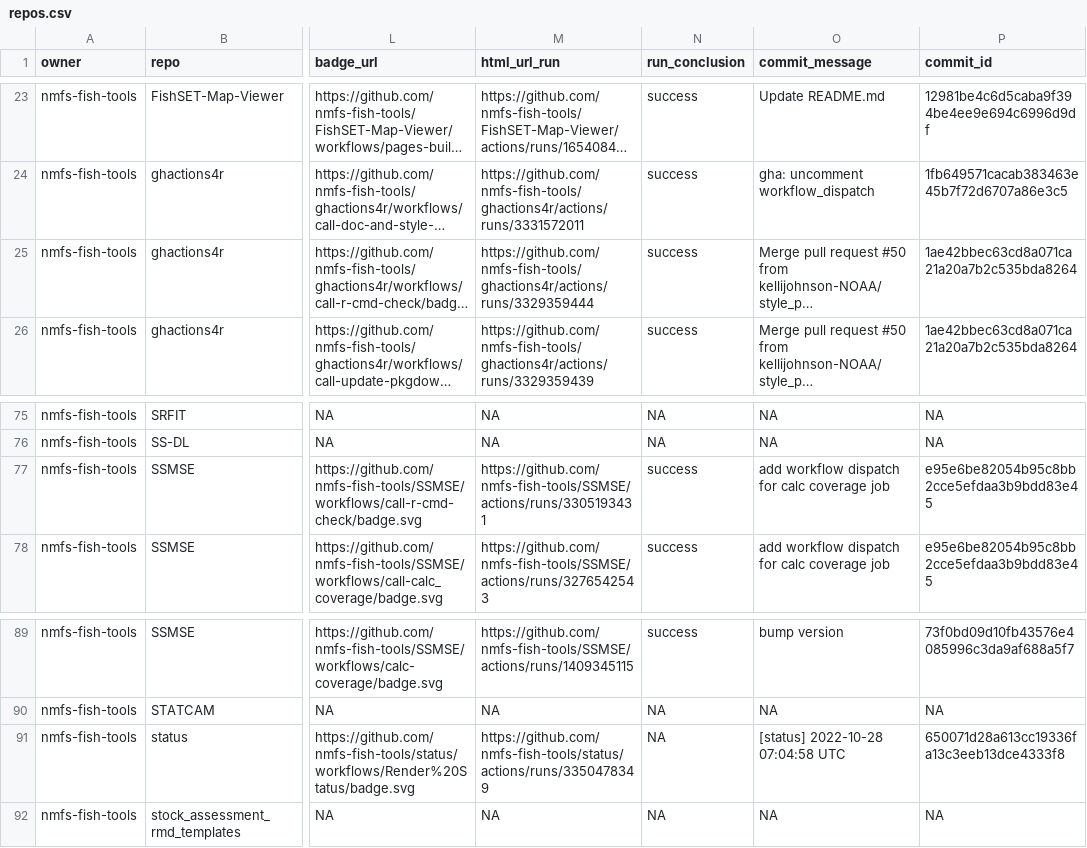
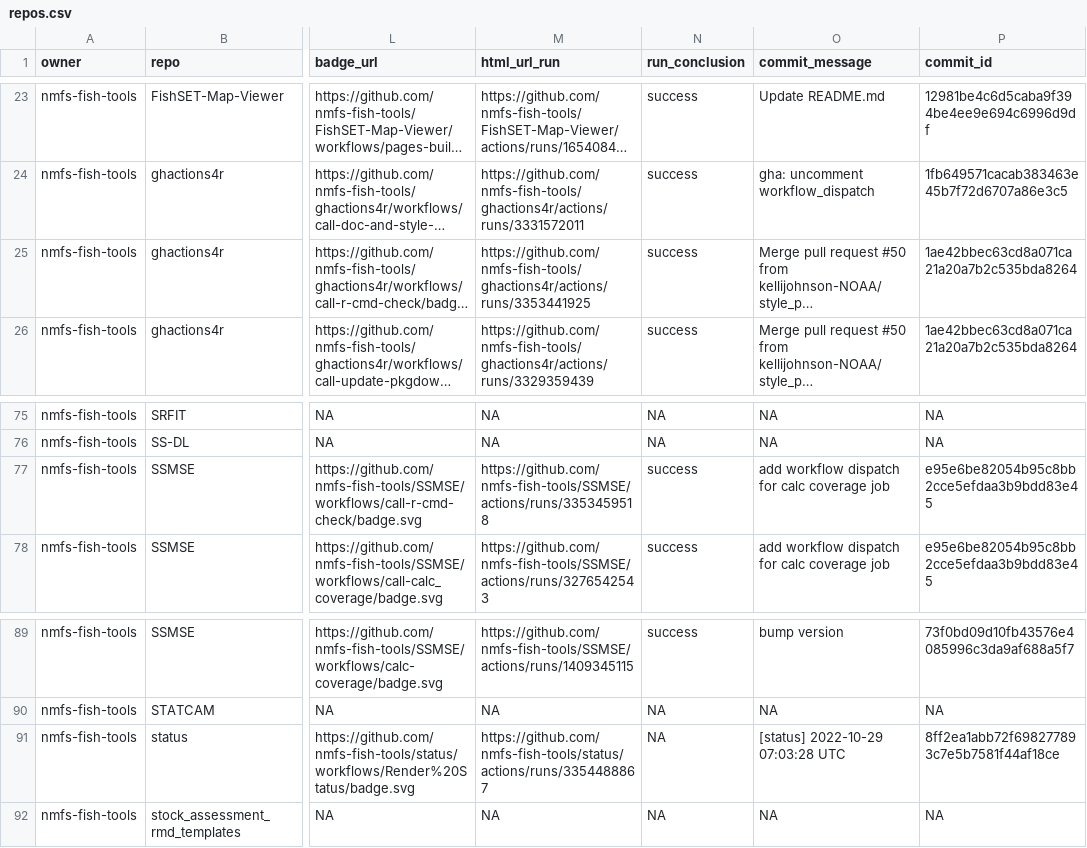
Before and after one commit to nmfs-ost/FIT-status, a CSV file: repos.csv, drawn as a sheet; only a part is shown, gaps mark what is left out; long unchanged cells end in …; the diff names each change by its address in the sheet, - before the commit and + after, or states it on an @@ line.

```diff
--- a/repos.csv
+++ b/repos.csv
-M25 (html_url_run): https://github.com/nmfs-fish-tools/ghactions4r/actions/runs/3329359444
+M25 (html_url_run): https://github.com/nmfs-fish-tools/ghactions4r/actions/runs/3353441925
-M77 (html_url_run): https://github.com/nmfs-fish-tools/SSMSE/actions/runs/3305193431
+M77 (html_url_run): https://github.com/nmfs-fish-tools/SSMSE/actions/runs/3353459518
-M91 (html_url_run): https://github.com/nmfs-fish-tools/status/actions/runs/3350478349
+M91 (html_url_run): https://github.com/nmfs-fish-tools/status/actions/runs/3354488867
-O91 (commit_message): [status] 2022-10-28 07:04:58 UTC
+O91 (commit_message): [status] 2022-10-29 07:03:28 UTC
-P91 (commit_id): 650071d28a613cc19336fa13c3eeb13dce4333f8
+P91 (commit_id): 8ff2ea1abb72f698277893c7e5b7581f44af18ce
```
Also changed, not shown: 1 other file.
